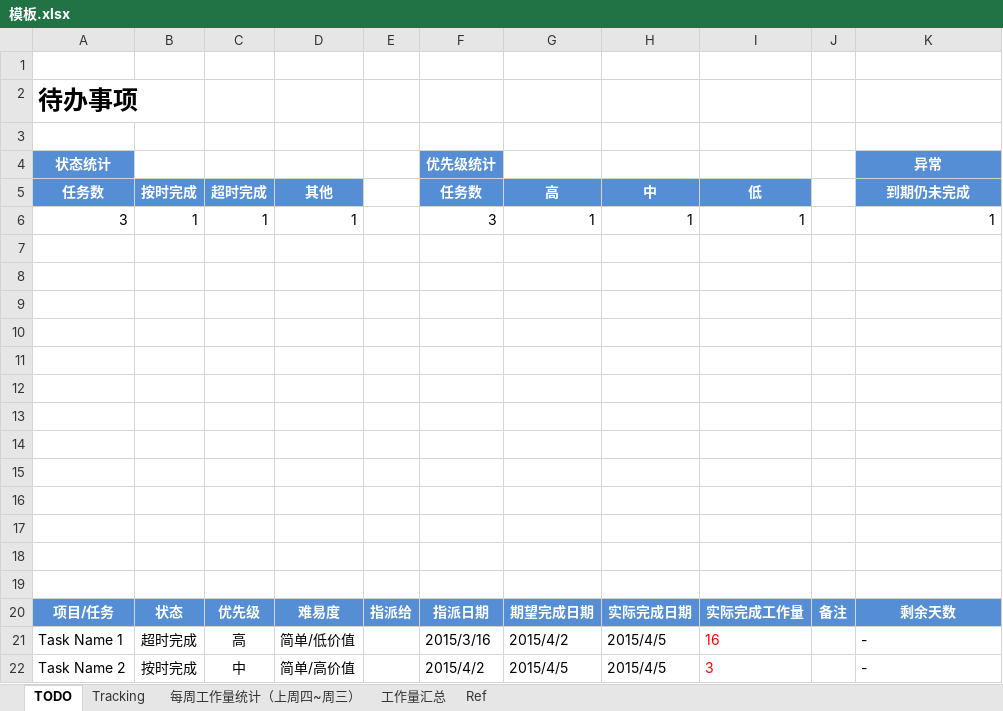
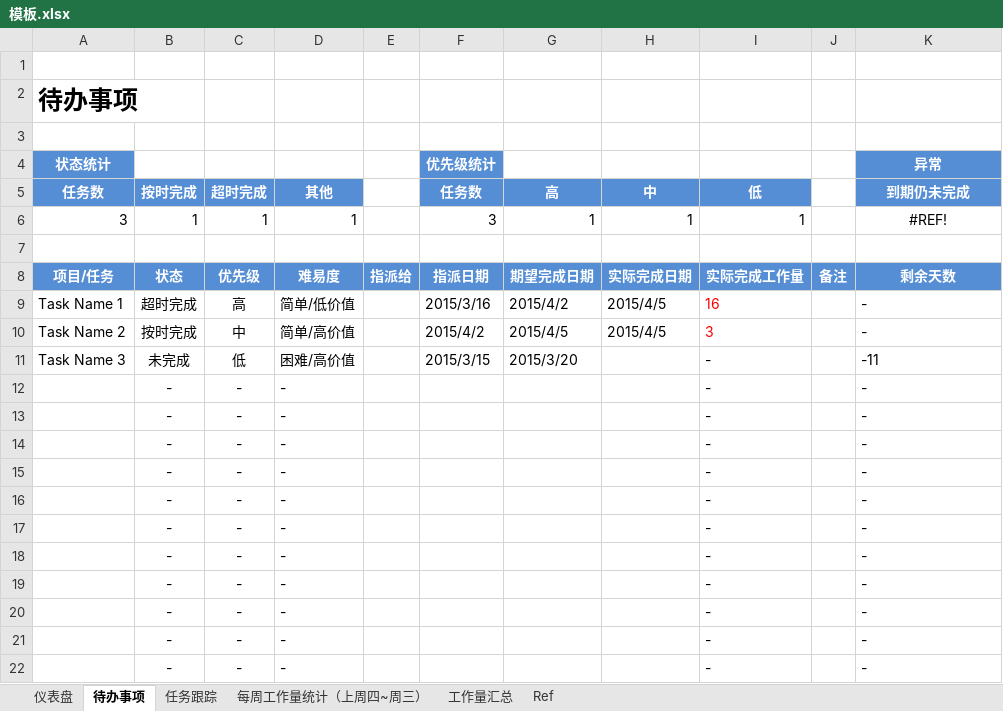
Before and after one commit to xym-loveit/project-management, an Excel workbook: 模板.xlsx, sheet 待办事项, drawn as a sheet; only a part is shown; the shorter side is filled out with more unchanged rows; values as stored, in another font and other column widths than the file's, no borders; charts and pictures and conditional formats not drawn; the diff names each change by its address in the sheet, - before the commit and + after, or states it on an @@ line.

```diff
--- a/模板.xlsx (sheet 待办事项)
+++ b/模板.xlsx (sheet 待办事项)
-sheet tab: TODO
+sheet tab: 待办事项
-sheet tab: Tracking
+sheet tab: 任务跟踪
+sheet tab: 仪表盘
-K6 (异常): 1
+K6 (异常): #REF!
-K6 alignment: right
+K6 alignment: center
-row 7: (empty)
-row 8: (empty)
-row 9: (empty)
-row 10: (empty)
-row 11: (empty)
-row 12: (empty)
-row 13: (empty)
-row 14: (empty)
-row 15: (empty)
-row 16: (empty)
-row 17: (empty)
-row 18: (empty)
```
Also changed, not shown: sheet 工作量汇总, formulas that keep their value, charts or pictures, 1 other file.
